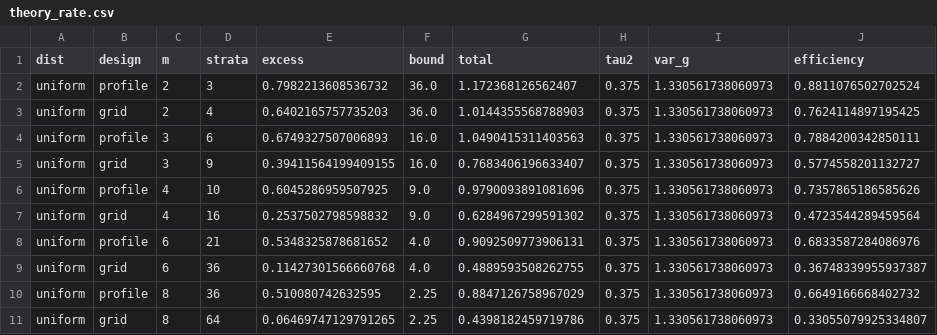
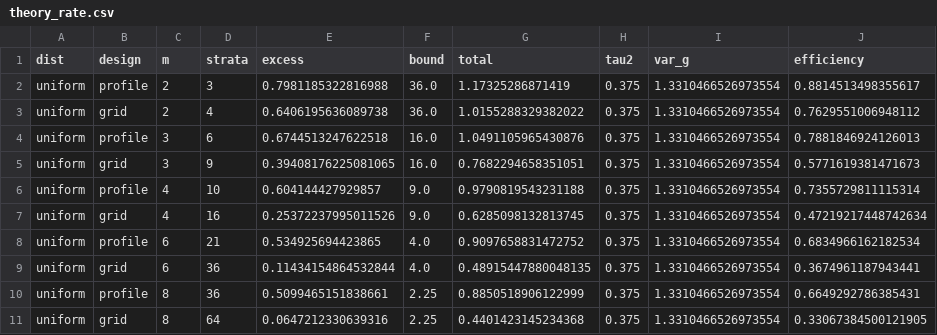
Before and after one commit to knight-ivan/PCA-QS, a CSV file: figures/theory_rate.csv, drawn as a sheet; only a part is shown; the diff covers the shown part only.

```diff
--- a/figures/theory_rate.csv
+++ b/figures/theory_rate.csv
@@ -1,11 +1,11 @@
 dist,design,m,strata,excess,bound,total,tau2,var_g,efficiency
-uniform,profile,2,3,0.7982213608536732,36.0,1.172368126562407,0.375,1.330561738060973,0.8811076502702524
-uniform,grid,2,4,0.6402165757735203,36.0,1.0144355568788903,0.375,1.330561738060973,0.7624114897195425
-uniform,profile,3,6,0.6749327507006893,16.0,1.0490415311403563,0.375,1.330561738060973,0.7884200342850111
-uniform,grid,3,9,0.39411564199409155,16.0,0.7683406196633407,0.375,1.330561738060973,0.5774558201132727
-uniform,profile,4,10,0.6045286959507925,9.0,0.9790093891081696,0.375,1.330561738060973,0.7357865186585626
-uniform,grid,4,16,0.2537502798598832,9.0,0.6284967299591302,0.375,1.330561738060973,0.4723544289459564
-uniform,profile,6,21,0.5348325878681652,4.0,0.9092509773906131,0.375,1.330561738060973,0.6833587284086976
-uniform,grid,6,36,0.11427301566660768,4.0,0.4889593508262755,0.375,1.330561738060973,0.36748339955937387
-uniform,profile,8,36,0.510080742632595,2.25,0.8847126758967029,0.375,1.330561738060973,0.6649166668402732
-uniform,grid,8,64,0.06469747129791265,2.25,0.4398182459719786,0.375,1.330561738060973,0.33055079925334807
+uniform,profile,2,3,0.7981185322816988,36.0,1.17325286871419,0.375,1.3310466526973554,0.8814513498355617
+uniform,grid,2,4,0.6406195636089738,36.0,1.0155288329382022,0.375,1.3310466526973554,0.7629551006948112
+uniform,profile,3,6,0.6744513247622518,16.0,1.0491105965430876,0.375,1.3310466526973554,0.7881846924126013
+uniform,grid,3,9,0.39408176225081065,16.0,0.7682294658351051,0.375,1.3310466526973554,0.5771619381471673
+uniform,profile,4,10,0.604144427929857,9.0,0.9790819543231188,0.375,1.3310466526973554,0.7355729811115314
+uniform,grid,4,16,0.25372237995011526,9.0,0.6285098132813745,0.375,1.3310466526973554,0.47219217448742634
+uniform,profile,6,21,0.534925694423865,4.0,0.9097658831472752,0.375,1.3310466526973554,0.6834966162182534
+uniform,grid,6,36,0.11434154864532844,4.0,0.48915447880048135,0.375,1.3310466526973554,0.3674961187943441
+uniform,profile,8,36,0.5099465151838661,2.25,0.8850518906122999,0.375,1.3310466526973554,0.6649292786385431
+uniform,grid,8,64,0.0647212330639316,2.25,0.4401423145234368,0.375,1.3310466526973554,0.33067384500121905
```
Also changed, not shown: 136 edited cells elsewhere in this file, figures/kl_rate_validation.csv, figures/rate_validation.csv, 8 other files.
